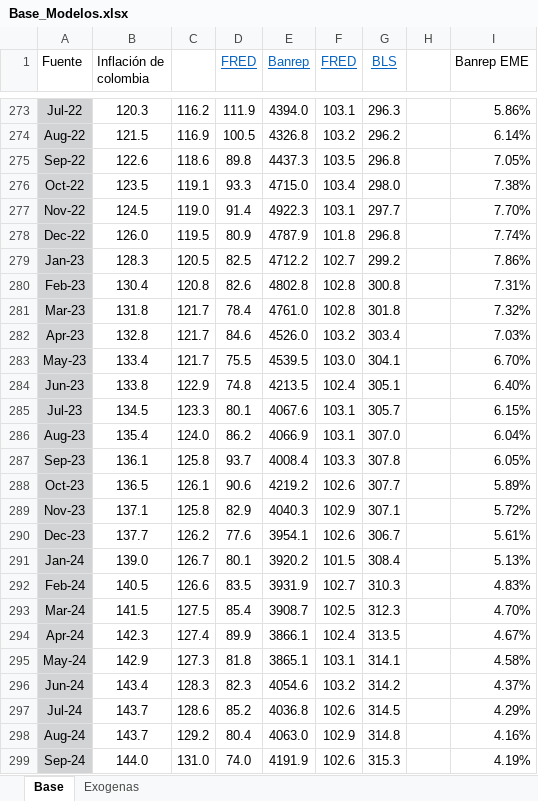
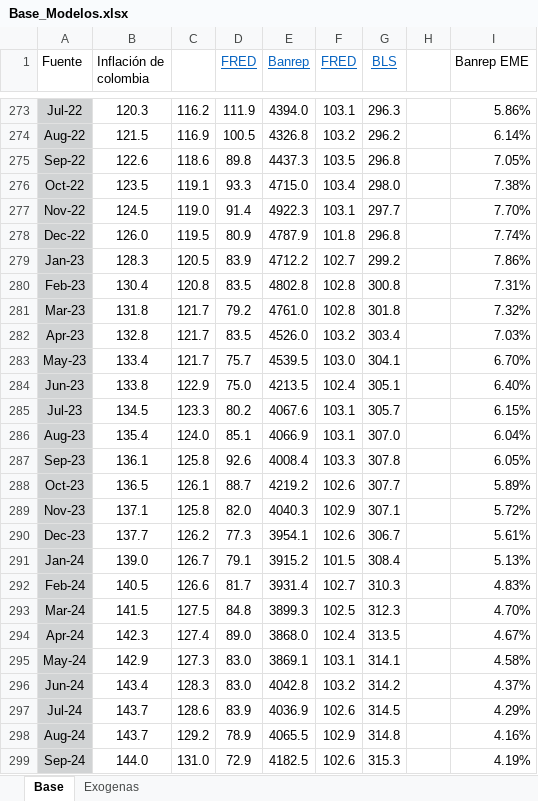
Before and after one commit to Argo-Econ/OOS_Forecast_Evaluation, an Excel workbook: Datos_ent/Base_Modelos.xlsx, sheet Base, drawn as a sheet; only a part is shown, gaps mark what is left out; values as stored, in another font and other column widths than the file's, no borders; the diff covers the shown part only; the diff names each change by its address in the sheet, - before the commit and + after, or states it on an @@ line.

Commit message:
Actualización carga, referencias y datos 241109

```diff
--- a/Datos_ent/Base_Modelos.xlsx (sheet Base)
+++ b/Datos_ent/Base_Modelos.xlsx (sheet Base)
-D279 (FRED): 82.5
+D279 (FRED): 83.9
-D280 (FRED): 82.6
+D280 (FRED): 83.5
-D281 (FRED): 78.4
+D281 (FRED): 79.2
-D282 (FRED): 84.6
+D282 (FRED): 83.5
-D283 (FRED): 75.5
+D283 (FRED): 75.7
-D284 (FRED): 74.8
+D284 (FRED): 75.0
-D285 (FRED): 80.1
+D285 (FRED): 80.2
-D286 (FRED): 86.2
+D286 (FRED): 85.1
-D287 (FRED): 93.7
+D287 (FRED): 92.6
-D288 (FRED): 90.6
+D288 (FRED): 88.7
-D289 (FRED): 82.9
+D289 (FRED): 82.0
-D290 (FRED): 77.6
+D290 (FRED): 77.3
-D291 (FRED): 80.1
+D291 (FRED): 79.1
-E291 (Banrep): 3920.2
+E291 (Banrep): 3915.2
-D292 (FRED): 83.5
+D292 (FRED): 81.7
-E292 (Banrep): 3931.9
+E292 (Banrep): 3931.4
-D293 (FRED): 85.4
+D293 (FRED): 84.8
-E293 (Banrep): 3908.7
+E293 (Banrep): 3899.3
-D294 (FRED): 89.9
+D294 (FRED): 89.0
-E294 (Banrep): 3866.1
+E294 (Banrep): 3868.0
-D295 (FRED): 81.8
+D295 (FRED): 83.0
-E295 (Banrep): 3865.1
+E295 (Banrep): 3869.1
-D296 (FRED): 82.3
+D296 (FRED): 83.0
-E296 (Banrep): 4054.6
+E296 (Banrep): 4042.8
-D297 (FRED): 85.2
+D297 (FRED): 83.9
-E297 (Banrep): 4036.8
+E297 (Banrep): 4036.9
-D298 (FRED): 80.4
+D298 (FRED): 78.9
-E298 (Banrep): 4063.0
+E298 (Banrep): 4065.5
-D299 (FRED): 74.0
+D299 (FRED): 72.9
-E299 (Banrep): 4191.9
+E299 (Banrep): 4182.5
```
Also changed, not shown: 5 edited cells and cell formats elsewhere in this sheet, sheet Exogenas, formulas that keep their value, Datos_Sal/DMtest_mod1_vs_mod2.xlsx, Datos_Sal/DMtest_mod1_vs_mod3.xlsx, 6 other files.
